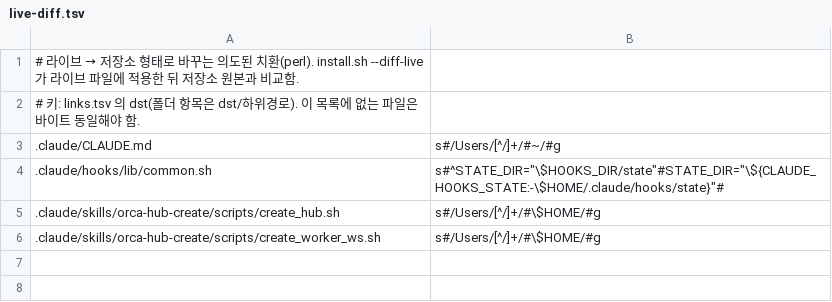
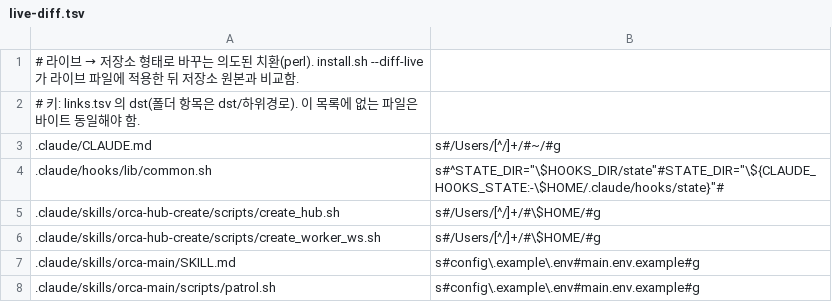
Before and after one commit to cocodding0723/claude-config, a TSV file: live-diff.tsv, drawn as a sheet.

```diff
--- a/live-diff.tsv
+++ b/live-diff.tsv
@@ -6 +6,3 @@
 .claude/skills/orca-hub-create/scripts/create_worker_ws.sh	s#/Users/[^/]+/#\$HOME/#g
+.claude/skills/orca-main/SKILL.md	s#config\.example\.env#main.env.example#g
+.claude/skills/orca-main/scripts/patrol.sh	s#config\.example\.env#main.env.example#g
```
Also changed, not shown: links.tsv, 7 other files.
